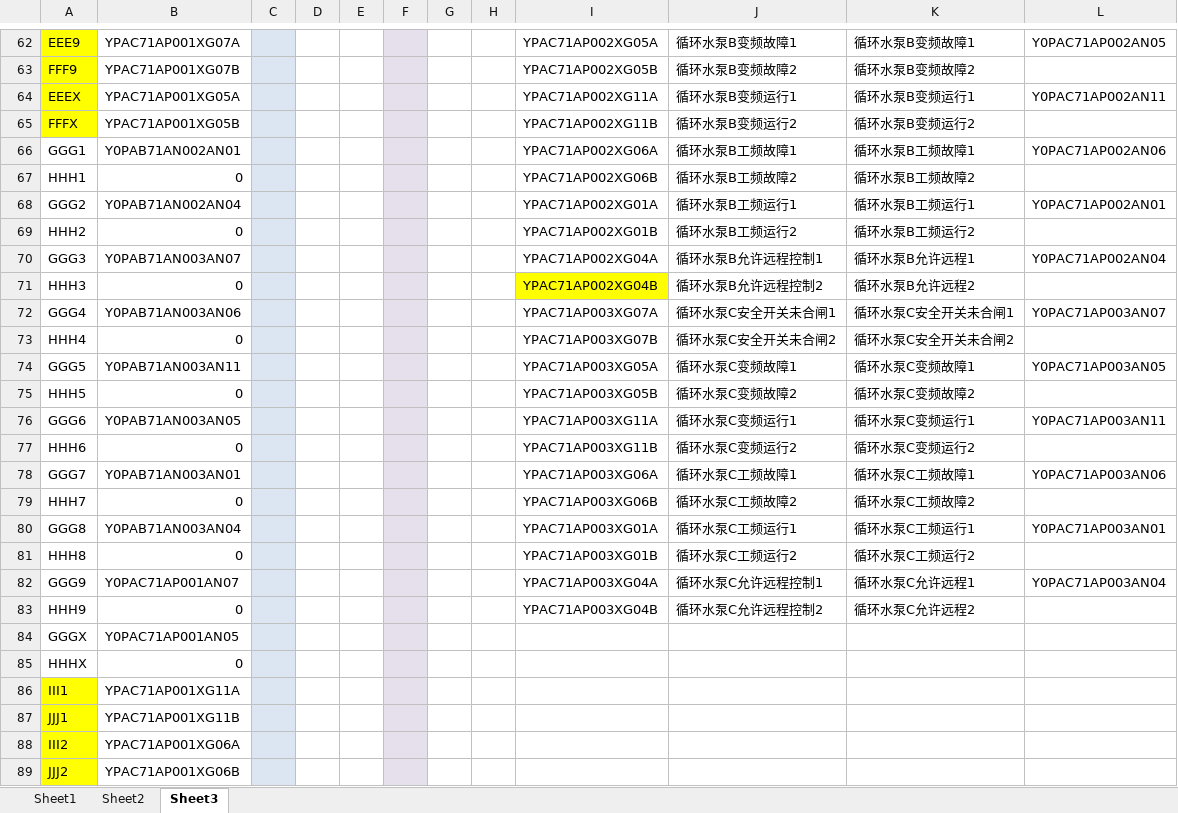
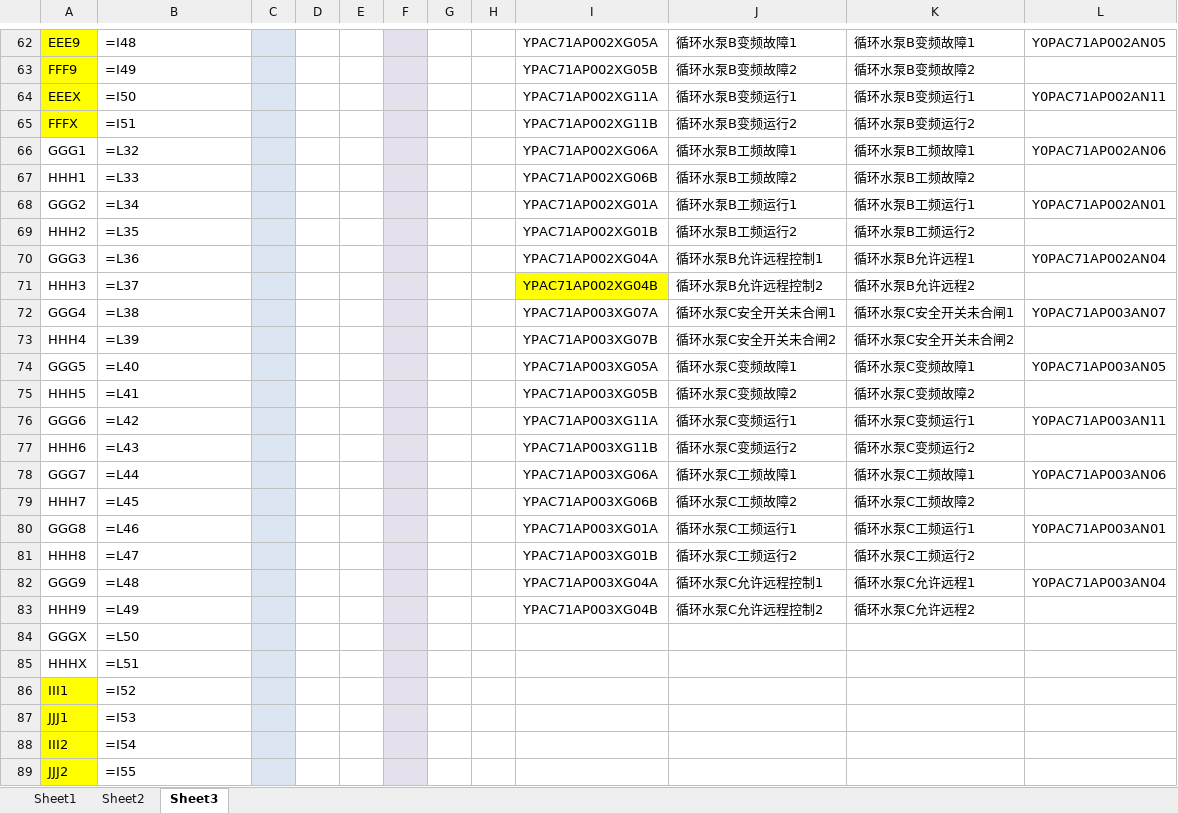
Before and after one commit to lileiming/ycn, an Excel workbook: 1.DCS_replace/4.out/replaceExc.xlsx, sheet Sheet3, drawn as a sheet; only a part is shown, gaps mark what is left out; values as stored, in another font and other column widths than the file's, no borders; formulas without a stored value are shown as written; the diff covers the shown part only; the diff names each change by its address in the sheet, - before the commit and + after, or states it on an @@ line.

```diff
--- a/1.DCS_replace/4.out/replaceExc.xlsx (sheet Sheet3)
+++ b/1.DCS_replace/4.out/replaceExc.xlsx (sheet Sheet3)
-B62: YPAC71AP001XG07A
+B62: =I48
-B63: YPAC71AP001XG07B
+B63: =I49
-B64: YPAC71AP001XG05A
+B64: =I50
-B65: YPAC71AP001XG05B
+B65: =I51
-B66: Y0PAB71AN002AN01
+B66: =L32
-B67: 0
+B67: =L33
-B68: Y0PAB71AN002AN04
+B68: =L34
-B69: 0
+B69: =L35
-B70: Y0PAB71AN003AN07
+B70: =L36
-B71: 0
+B71: =L37
-B72: Y0PAB71AN003AN06
+B72: =L38
-B73: 0
+B73: =L39
-B74: Y0PAB71AN003AN11
+B74: =L40
-B75: 0
+B75: =L41
-B76: Y0PAB71AN003AN05
+B76: =L42
-B77: 0
+B77: =L43
-B78: Y0PAB71AN003AN01
+B78: =L44
-B79: 0
+B79: =L45
-B80: Y0PAB71AN003AN04
+B80: =L46
-B81: 0
+B81: =L47
-B82: Y0PAC71AP001AN07
+B82: =L48
-B83: 0
+B83: =L49
-B84: Y0PAC71AP001AN05
+B84: =L50
-B85: 0
+B85: =L51
-B86: YPAC71AP001XG11A
+B86: =I52
-B87: YPAC71AP001XG11B
+B87: =I53
-B88: YPAC71AP001XG06A
+B88: =I54
-B89: YPAC71AP001XG06B
+B89: =I55
```
Also changed, not shown: 132 edited cells and cell formats elsewhere in this sheet, 1 other file.
